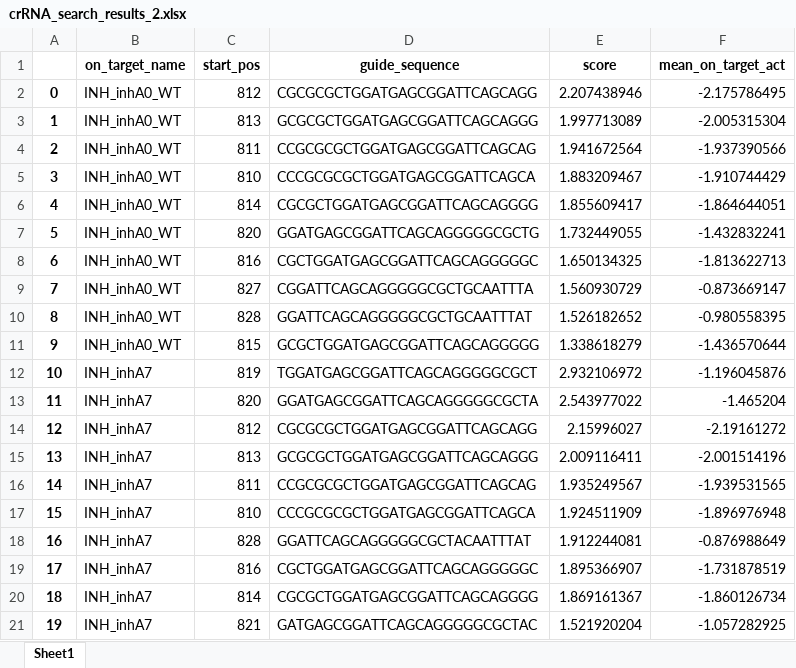
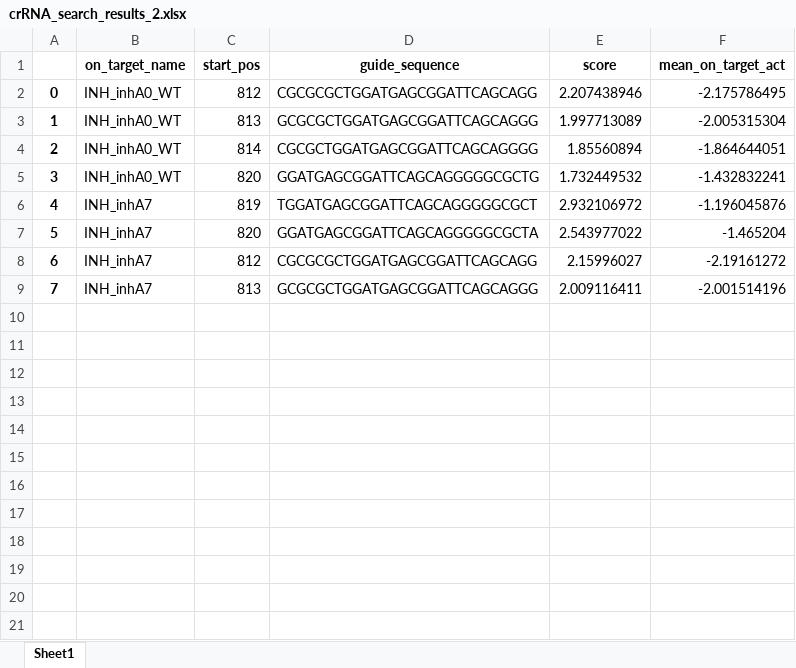
Before and after one commit to soonwoohong/badgers_search_guide, an Excel workbook: crRNA_search_results_2.xlsx, sheet Sheet1, drawn as a sheet; values as stored, in another font and other column widths than the file's, no borders; removed rows and columns are numbered as before the commit, all else as after; the diff names each change by its address in the sheet, - before the commit and + after, or states it on an @@ line.

```diff
--- a/crRNA_search_results_2.xlsx (sheet Sheet1)
+++ b/crRNA_search_results_2.xlsx (sheet Sheet1)
-row 4: 2 | INH_inhA0_WT | 811 | CCGCGCGCTGGATGAGCGGATTCAGCAG | 1.941672564 | -1.937390566
-row 5: 3 | INH_inhA0_WT | 810 | CCCGCGCGCTGGATGAGCGGATTCAGCA | 1.883209467 | -1.910744429
@@ column A renumbered between rows 4 and 9 @@
-E4 (score): 1.855609417
+E4 (score): 1.85560894
-E5 (score): 1.732449055
+E5 (score): 1.732449532
-row 8: 6 | INH_inhA0_WT | 816 | CGCTGGATGAGCGGATTCAGCAGGGGGC | 1.650134325 | -1.813622713
-row 9: 7 | INH_inhA0_WT | 827 | CGGATTCAGCAGGGGGCGCTGCAATTTA | 1.560930729 | -0.873669147
-row 10: 8 | INH_inhA0_WT | 828 | GGATTCAGCAGGGGGCGCTGCAATTTAT | 1.526182652 | -0.980558395
-row 11: 9 | INH_inhA0_WT | 815 | GCGCTGGATGAGCGGATTCAGCAGGGGG | 1.338618279 | -1.436570644
-row 16: 14 | INH_inhA7 | 811 | CCGCGCGCTGGATGAGCGGATTCAGCAG | 1.935249567 | -1.939531565
-row 17: 15 | INH_inhA7 | 810 | CCCGCGCGCTGGATGAGCGGATTCAGCA | 1.924511909 | -1.896976948
-row 18: 16 | INH_inhA7 | 828 | GGATTCAGCAGGGGGCGCTACAATTTAT | 1.912244081 | -0.876988649
-row 19: 17 | INH_inhA7 | 816 | CGCTGGATGAGCGGATTCAGCAGGGGGC | 1.895366907 | -1.731878519
-row 20: 18 | INH_inhA7 | 814 | CGCGCTGGATGAGCGGATTCAGCAGGGG | 1.869161367 | -1.860126734
-row 21: 19 | INH_inhA7 | 821 | GATGAGCGGATTCAGCAGGGGGCGCTAC | 1.521920204 | -1.057282925
```
Also changed, not shown: crRNA_search_results_1.xlsx, crRNA_search_results_1_score.xlsx, 8 other files.
